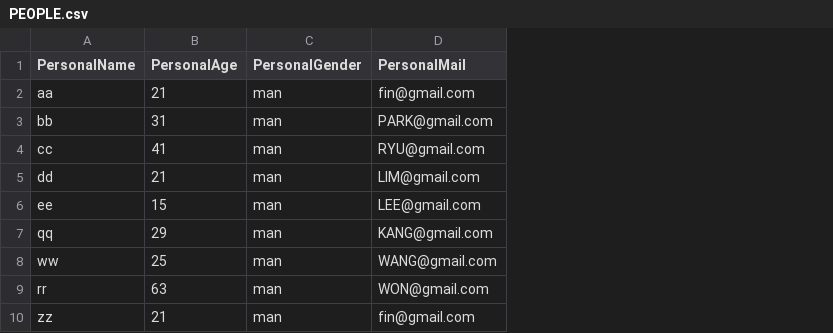
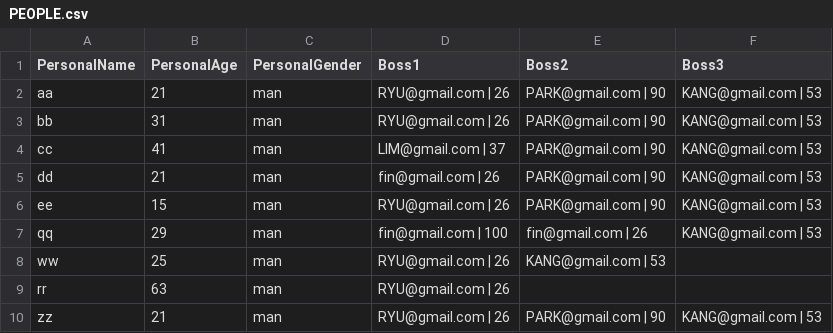
Before and after one commit to rlagmlfo11/Batch-DB-to-CSV, a CSV file: src/main/resources/PEOPLE.csv, drawn as a sheet; removed rows and columns are numbered as before the commit, all else as after; the diff names each change by its address in the sheet, - before the commit and + after, or states it on an @@ line.

```diff
--- a/src/main/resources/PEOPLE.csv
+++ b/src/main/resources/PEOPLE.csv
-column D (PersonalMail), rows 2-10: fin@gmail.com | PARK@gmail.com | RYU@gmail.com | LIM@gmail.com | LEE@gmail.com | KANG@gmail.com | WANG@gmail.com | WON@gmail.com | fin@gmail.com
+column D (Boss1), rows 2-10: RYU@gmail.com | 26 | RYU@gmail.com | 26 | LIM@gmail.com | 37 | fin@gmail.com | 26 | RYU@gmail.com | 26 | fin@gmail.com | 100 | RYU@gmail.com | 26 | RYU@gmail.com | 26 | RYU@gmail.com | 26
+column E (Boss2), rows 2-10: PARK@gmail.com | 90 | PARK@gmail.com | 90 | PARK@gmail.com | 90 | PARK@gmail.com | 90 | PARK@gmail.com | 90 | fin@gmail.com | 26 | KANG@gmail.com | 53 |  | PARK@gmail.com | 90
+column F (Boss3), rows 2-10: KANG@gmail.com | 53 | KANG@gmail.com | 53 | KANG@gmail.com | 53 | KANG@gmail.com | 53 | KANG@gmail.com | 53 | KANG@gmail.com | 53 |  |  | KANG@gmail.com | 53
```
Also changed, not shown: 6 other files.
